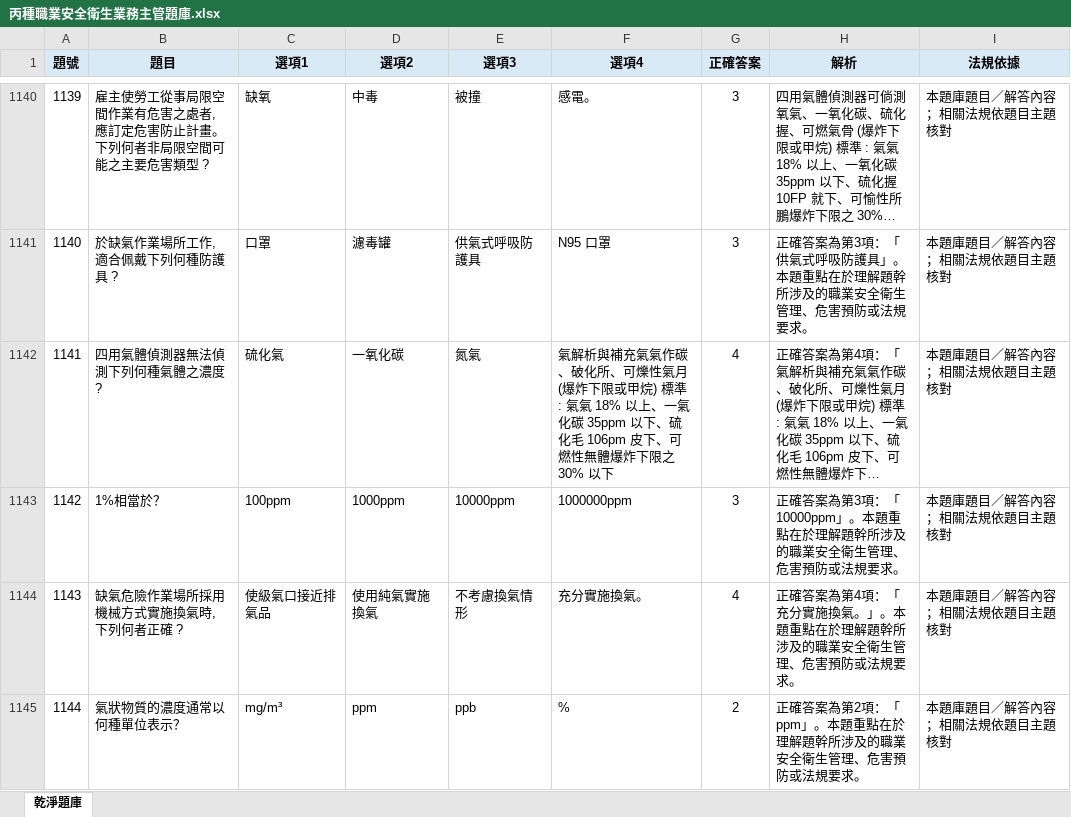
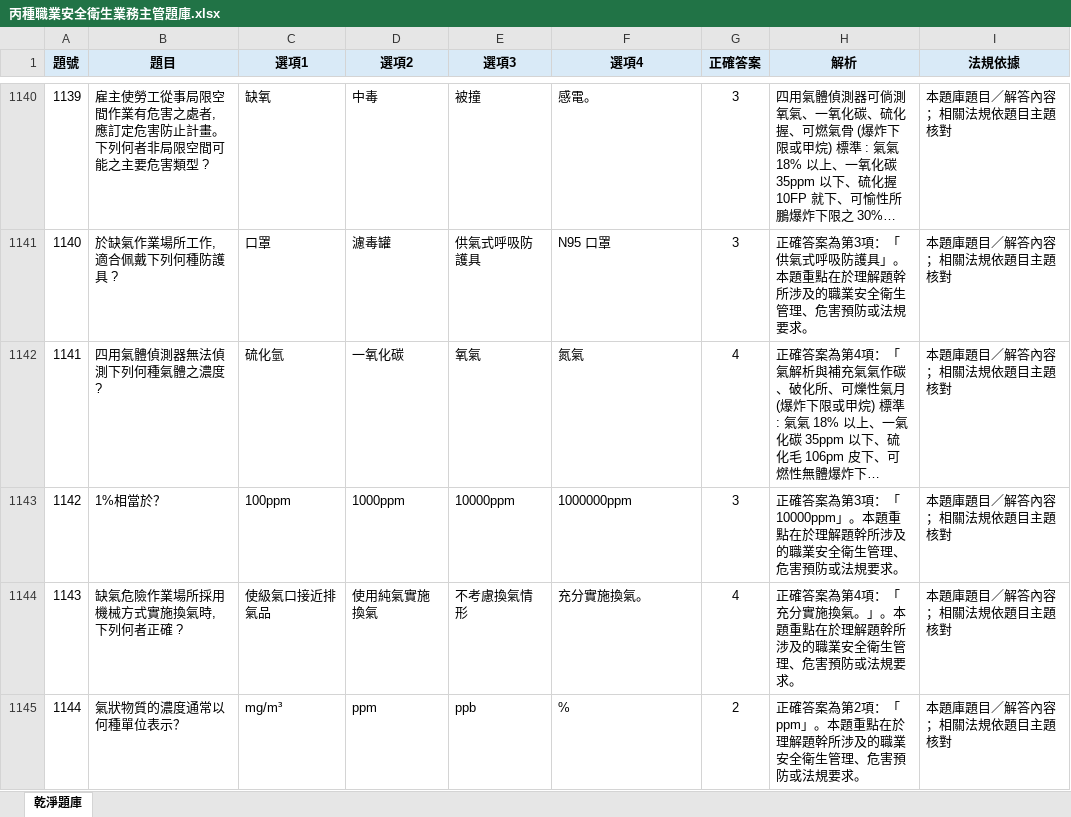
Before and after one commit to drher/drher.github.io, an Excel workbook: salf/丙種職業安全衛生業務主管題庫.xlsx, sheet 乾淨題庫, drawn as a sheet; only a part is shown, gaps mark what is left out; long unchanged cells end in …; values as stored, in another font and other column widths than the file's, no borders; the diff names each change by its address in the sheet, - before the commit and + after, or states it on an @@ line.

```diff
--- a/salf/丙種職業安全衛生業務主管題庫.xlsx (sheet 乾淨題庫)
+++ b/salf/丙種職業安全衛生業務主管題庫.xlsx (sheet 乾淨題庫)
-C1142 (選項1): 硫化氣
+C1142 (選項1): 硫化氫
-E1142 (選項3): 氮氣
+E1142 (選項3): 氧氣
-F1142 (選項4): 氣解析與補充氣氣作碳、破化所、可爍性氣月 (爆炸下限或甲烷) 標準 : 氣氣 18% 以上、一氣化碳 35ppm 以下、硫化毛 106pm 皮下、可燃性無體爆炸下限之 30% 以下
+F1142 (選項4): 氮氣
```
